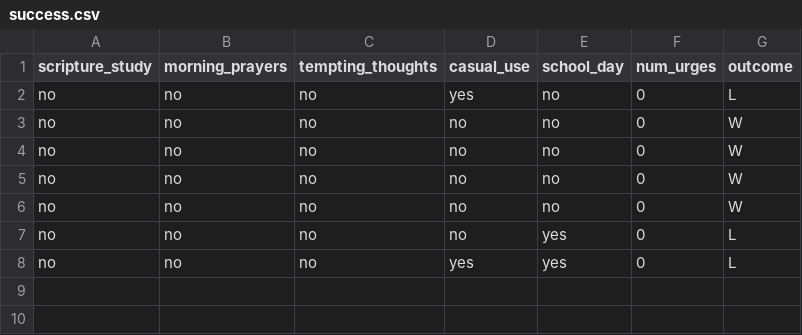
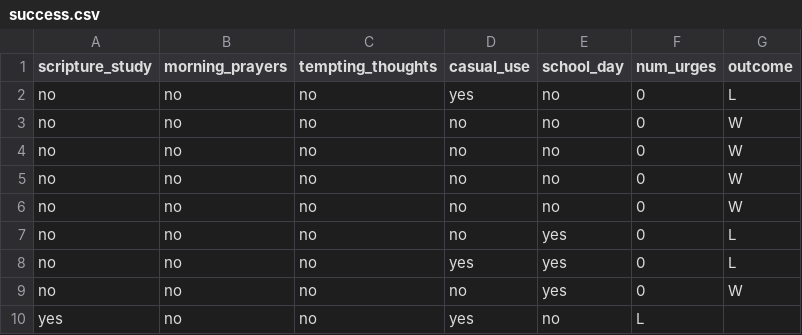
Before and after one commit to aheiner2001/Machine-Learning, a CSV file: success.csv, drawn as a sheet.

Commit message:
Add new entries to success.csv

```diff
--- a/success.csv
+++ b/success.csv
@@ -8 +8,3 @@ no,no,no,no,yes,0,L
 no,no,no,yes,yes,0,L
+no,no,no,no,yes,0,W
+yes,no,no,yes,no,L
```
